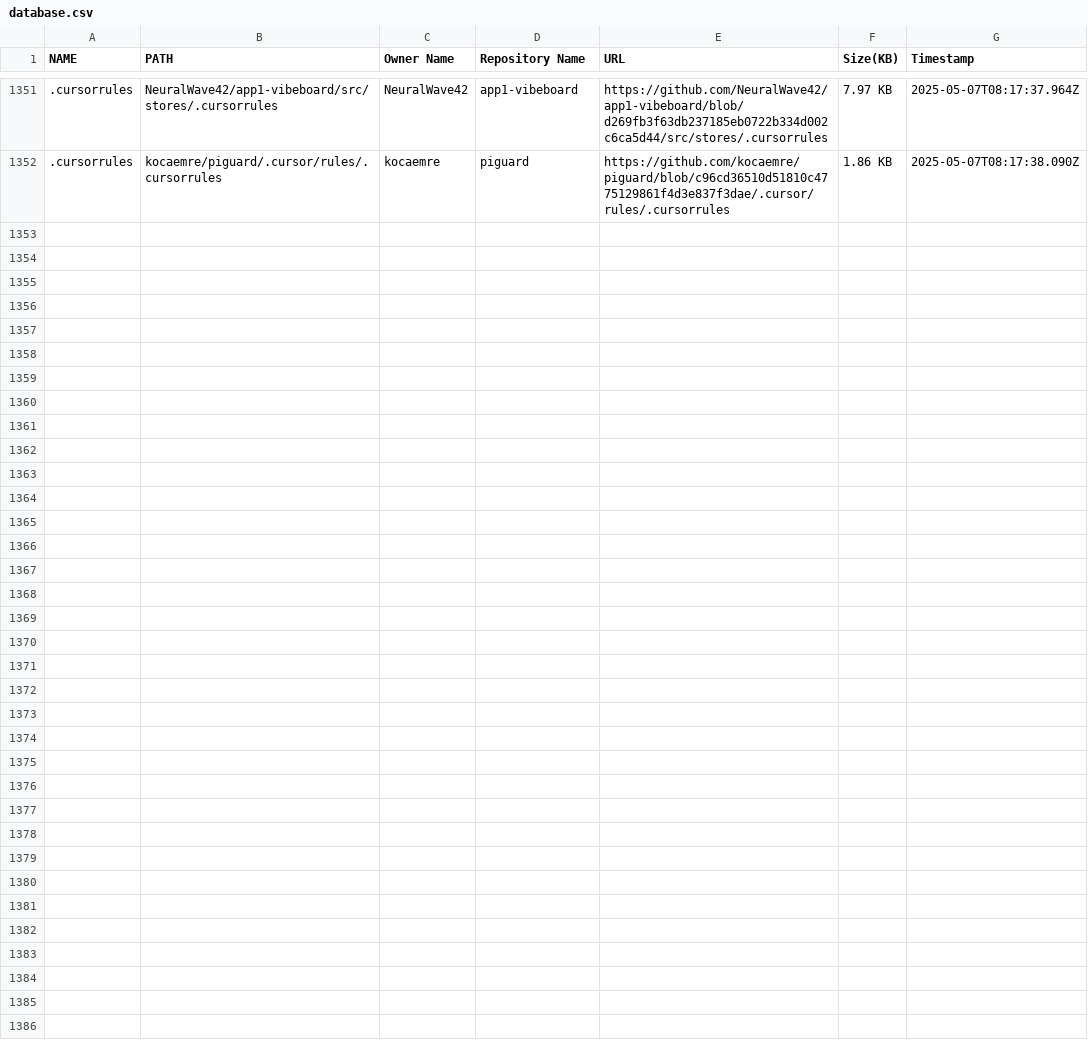
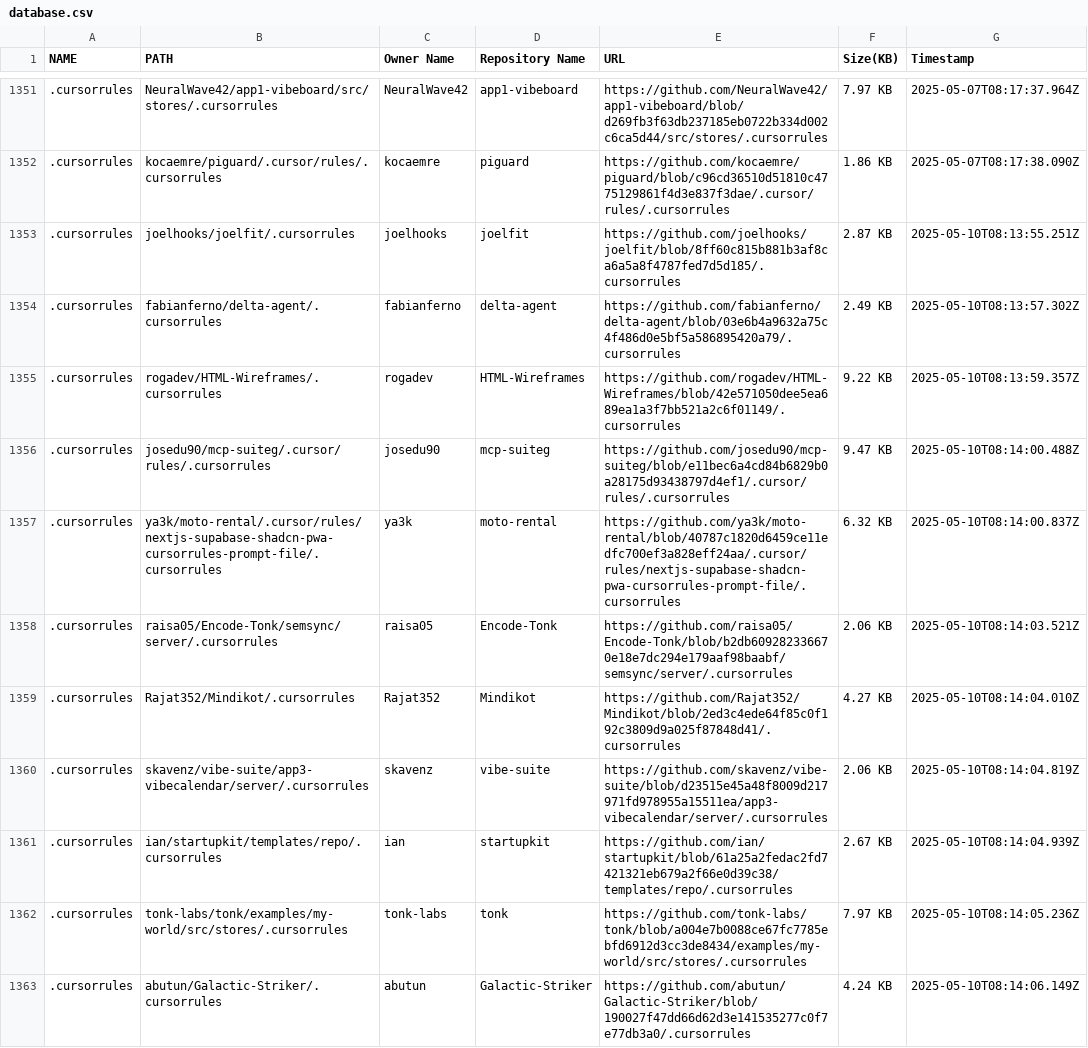
Before and after one commit to alpgul/Cursorrules-Database, a CSV file: csv/database.csv, drawn as a sheet; only a part is shown, gaps mark what is left out; the diff names each change by its address in the sheet, - before the commit and + after, or states it on an @@ line.

```diff
--- a/csv/database.csv
+++ b/csv/database.csv
+row 1353: .cursorrules | joelhooks/joelfit/.cursorrules | joelhooks | joelfit | https://github.com/joelhooks/joelfit/blob/8ff60c815b881b3af8ca6a5a8f4787fed7d5d185/.cursorrules | 2.87 KB | 2025-05-10T08:13:55.251Z
+row 1354: .cursorrules | fabianferno/delta-agent/.cursorrules | fabianferno | delta-agent | https://github.com/fabianferno/delta-agent/blob/03e6b4a9632a75c4f486d0e5bf5a586895420a79/.cursorrules | 2.49 KB | 2025-05-10T08:13:57.302Z
+row 1355: .cursorrules | rogadev/HTML-Wireframes/.cursorrules | rogadev | HTML-Wireframes | https://github.com/rogadev/HTML-Wireframes/blob/42e571050dee5ea689ea1a3f7bb521a2c6f01149/.cursorrules | 9.22 KB | 2025-05-10T08:13:59.357Z
+row 1356: .cursorrules | josedu90/mcp-suiteg/.cursor/rules/.cursorrules | josedu90 | mcp-suiteg | https://github.com/josedu90/mcp-suiteg/blob/e11bec6a4cd84b6829b0a28175d93438797d4ef1/.cursor/rules/.cursorrules | 9.47 KB | 2025-05-10T08:14:00.488Z
+row 1357: .cursorrules | ya3k/moto-rental/.cursor/rules/nextjs-supabase-shadcn-pwa-cursorrules-prompt-file/.cursorrules | ya3k | moto-rental | https://github.com/ya3k/moto-rental/blob/40787c1820d6459ce11edfc700ef3a828eff24aa/.cursor/rules/nextjs-supabase-shadcn-pwa-cursorrules-prompt-file/.cursorrules | 6.32 KB | 2025-05-10T08:14:00.837Z
+row 1358: .cursorrules | raisa05/Encode-Tonk/semsync/server/.cursorrules | raisa05 | Encode-Tonk | https://github.com/raisa05/Encode-Tonk/blob/b2db609282336670e18e7dc294e179aaf98baabf/semsync/server/.cursorrules | 2.06 KB | 2025-05-10T08:14:03.521Z
+row 1359: .cursorrules | Rajat352/Mindikot/.cursorrules | Rajat352 | Mindikot | https://github.com/Rajat352/Mindikot/blob/2ed3c4ede64f85c0f192c3809d9a025f87848d41/.cursorrules | 4.27 KB | 2025-05-10T08:14:04.010Z
+row 1360: .cursorrules | skavenz/vibe-suite/app3-vibecalendar/server/.cursorrules | skavenz | vibe-suite | https://github.com/skavenz/vibe-suite/blob/d23515e45a48f8009d217971fd978955a15511ea/app3-vibecalendar/server/.cursorrules | 2.06 KB | 2025-05-10T08:14:04.819Z
+row 1361: .cursorrules | ian/startupkit/templates/repo/.cursorrules | ian | startupkit | https://github.com/ian/startupkit/blob/61a25a2fedac2fd7421321eb679a2f66e0d39c38/templates/repo/.cursorrules | 2.67 KB | 2025-05-10T08:14:04.939Z
+row 1362: .cursorrules | tonk-labs/tonk/examples/my-world/src/stores/.cursorrules | tonk-labs | tonk | https://github.com/tonk-labs/tonk/blob/a004e7b0088ce67fc7785ebfd6912d3cc3de8434/examples/my-world/src/stores/.cursorrules | 7.97 KB | 2025-05-10T08:14:05.236Z
+row 1363: .cursorrules | abutun/Galactic-Striker/.cursorrules | abutun | Galactic-Striker | https://github.com/abutun/Galactic-Striker/blob/190027f47dd66d62d3e141535277c0f7e77db3a0/.cursorrules | 4.24 KB | 2025-05-10T08:14:06.149Z
```
Also changed, not shown: 12 other files.
